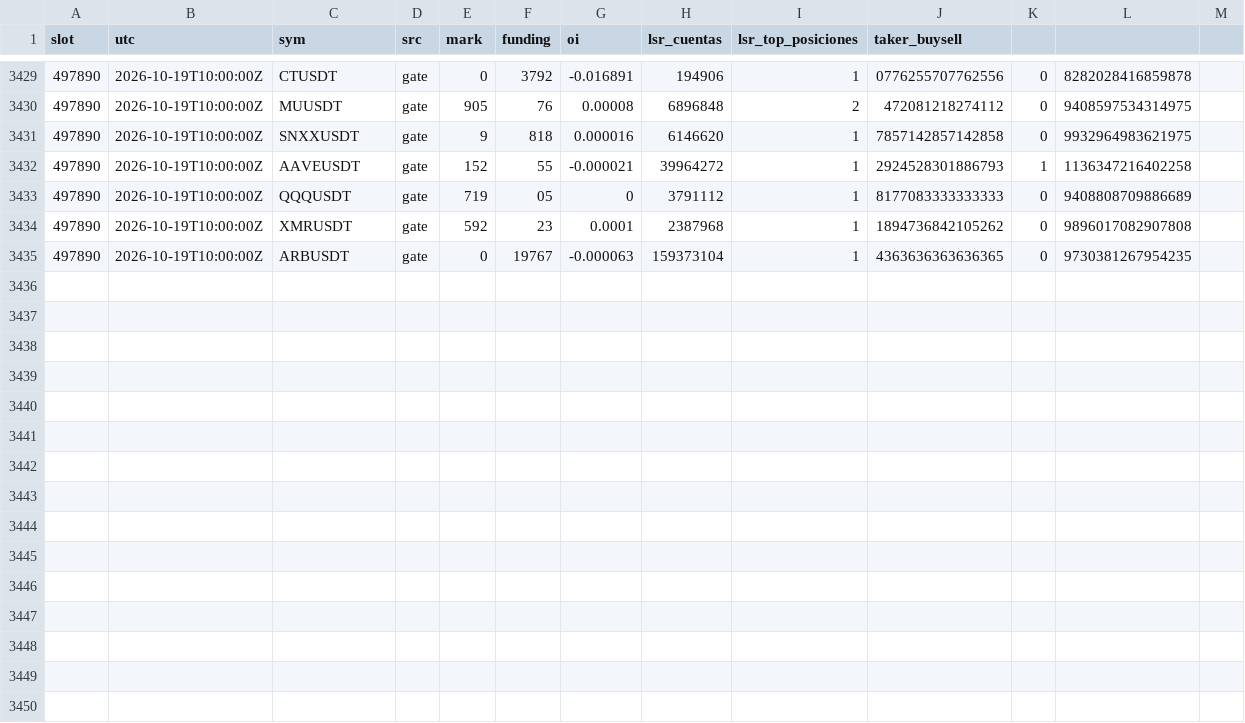
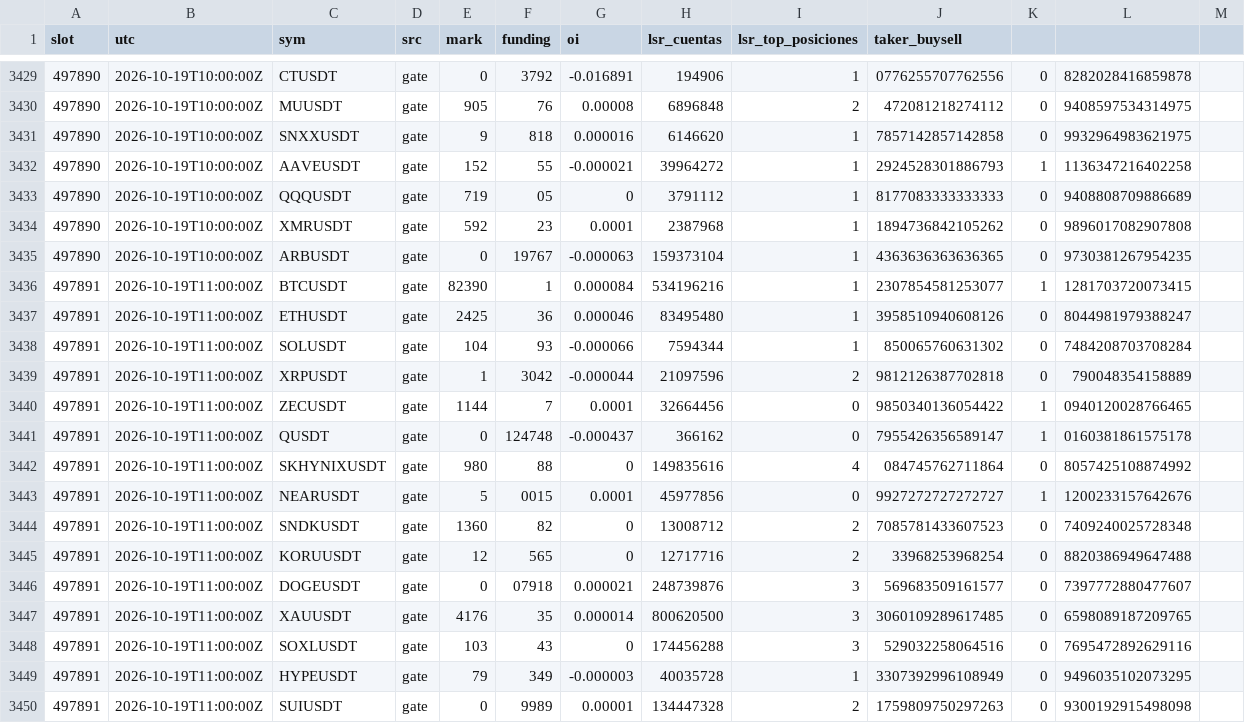
Before and after one commit to lpdort-spec/escaner-bitunix, a CSV file: datos/posicionamiento-202610.csv, drawn as a sheet; only a part is shown, gaps mark what is left out.

```diff
--- a/datos/posicionamiento-202610.csv
+++ b/datos/posicionamiento-202610.csv
@@ -3435 +3435,16 @@
 497890,2026-10-19T10:00:00Z,ARBUSDT,gate,0,19767,-0.000063,159373104,1,4363636363636365,0,9730381267954235,
+497891,2026-10-19T11:00:00Z,BTCUSDT,gate,82390,1,0.000084,534196216,1,2307854581253077,1,1281703720073415,
+497891,2026-10-19T11:00:00Z,ETHUSDT,gate,2425,36,0.000046,83495480,1,3958510940608126,0,8044981979388247,
+497891,2026-10-19T11:00:00Z,SOLUSDT,gate,104,93,-0.000066,7594344,1,850065760631302,0,7484208703708284,
+497891,2026-10-19T11:00:00Z,XRPUSDT,gate,1,3042,-0.000044,21097596,2,9812126387702818,0,790048354158889,
+497891,2026-10-19T11:00:00Z,ZECUSDT,gate,1144,7,0.0001,32664456,0,9850340136054422,1,0940120028766465,
+497891,2026-10-19T11:00:00Z,QUSDT,gate,0,124748,-0.000437,366162,0,7955426356589147,1,0160381861575178,
+497891,2026-10-19T11:00:00Z,SKHYNIXUSDT,gate,980,88,0,149835616,4,084745762711864,0,8057425108874992,
+497891,2026-10-19T11:00:00Z,NEARUSDT,gate,5,0015,0.0001,45977856,0,9927272727272727,1,1200233157642676,
+497891,2026-10-19T11:00:00Z,SNDKUSDT,gate,1360,82,0,13008712,2,7085781433607523,0,7409240025728348,
+497891,2026-10-19T11:00:00Z,KORUUSDT,gate,12,565,0,12717716,2,33968253968254,0,8820386949647488,
+497891,2026-10-19T11:00:00Z,DOGEUSDT,gate,0,07918,0.000021,248739876,3,569683509161577,0,7397772880477607,
+497891,2026-10-19T11:00:00Z,XAUUSDT,gate,4176,35,0.000014,800620500,3,3060109289617485,0,6598089187209765,
+497891,2026-10-19T11:00:00Z,SOXLUSDT,gate,103,43,0,174456288,3,529032258064516,0,7695472892629116,
+497891,2026-10-19T11:00:00Z,HYPEUSDT,gate,79,349,-0.000003,40035728,1,3307392996108949,0,9496035102073295,
+497891,2026-10-19T11:00:00Z,SUIUSDT,gate,0,9989,0.00001,134447328,2,1759809750297263,0,9300192915498098,
```
Also changed, not shown: 2 other files.
